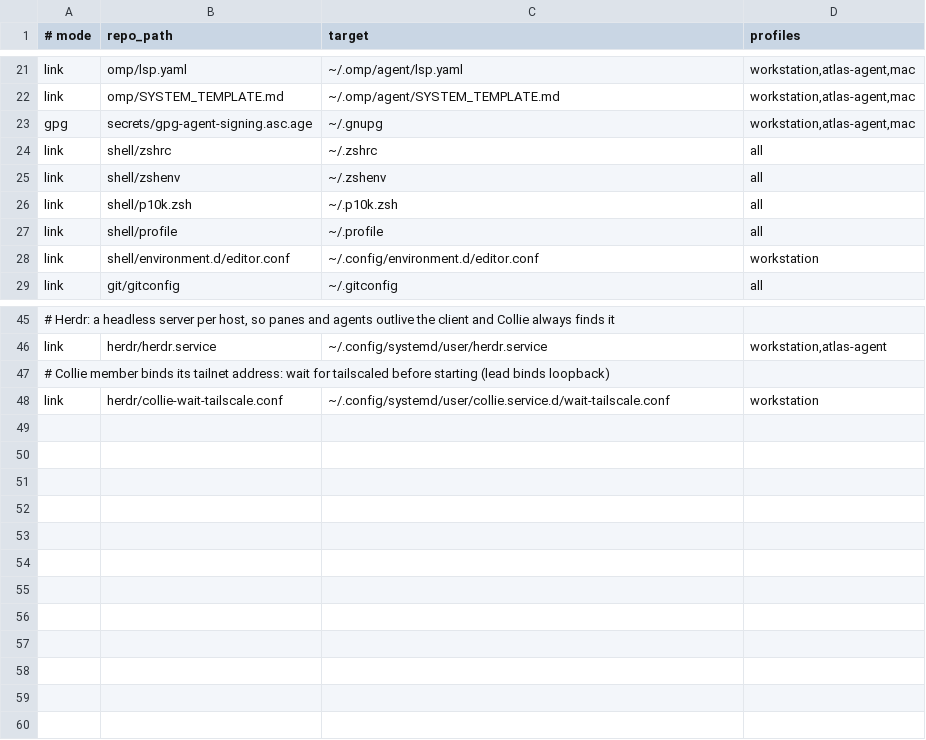
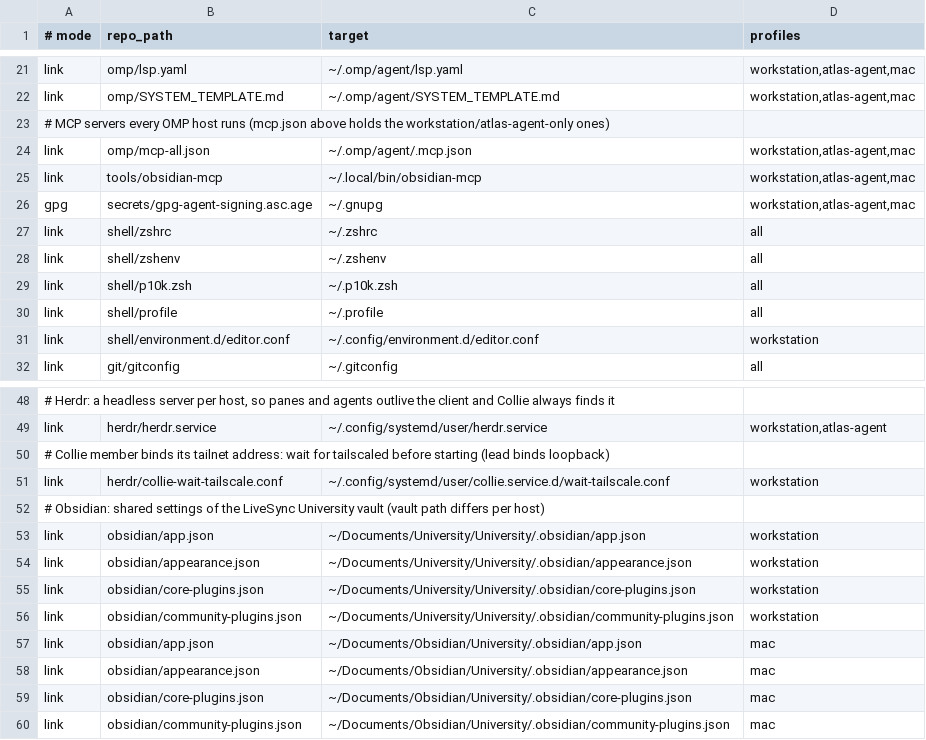
Before and after one commit to 1vivy/dotfiles, a TSV file: manifest.tsv, drawn as a sheet; only a part is shown, gaps mark what is left out.

Commit message:
obsidian: vault settings via links, read-only MCP over the hub vault on every host

```diff
--- a/manifest.tsv
+++ b/manifest.tsv
@@ -22,2 +22,5 @@ link	omp/lsp.yaml	~/.omp/agent/lsp.yaml	workstation,atlas-agent,mac
 link	omp/SYSTEM_TEMPLATE.md	~/.omp/agent/SYSTEM_TEMPLATE.md	workstation,atlas-agent,mac
+# MCP servers every OMP host runs (mcp.json above holds the workstation/atlas-agent-only ones)
+link	omp/mcp-all.json	~/.omp/agent/.mcp.json	workstation,atlas-agent,mac
+link	tools/obsidian-mcp	~/.local/bin/obsidian-mcp	workstation,atlas-agent,mac
 gpg	secrets/gpg-agent-signing.asc.age	~/.gnupg	workstation,atlas-agent,mac
@@ -48 +51,10 @@ link	herdr/herdr.service	~/.config/systemd/user/herdr.service	workstation,atlas-
 link	herdr/collie-wait-tailscale.conf	~/.config/systemd/user/collie.service.d/wait-tailscale.conf	workstation
+# Obsidian: shared settings of the LiveSync University vault (vault path differs per host)
+link	obsidian/app.json	~/Documents/University/University/.obsidian/app.json	workstation
+link	obsidian/appearance.json	~/Documents/University/University/.obsidian/appearance.json	workstation
+link	obsidian/core-plugins.json	~/Documents/University/University/.obsidian/core-plugins.json	workstation
+link	obsidian/community-plugins.json	~/Documents/University/University/.obsidian/community-plugins.json	workstation
+link	obsidian/app.json	~/Documents/Obsidian/University/.obsidian/app.json	mac
+link	obsidian/appearance.json	~/Documents/Obsidian/University/.obsidian/appearance.json	mac
+link	obsidian/core-plugins.json	~/Documents/Obsidian/University/.obsidian/core-plugins.json	mac
+link	obsidian/community-plugins.json	~/Documents/Obsidian/University/.obsidian/community-plugins.json	mac
```
Also changed, not shown: 8 other files.
